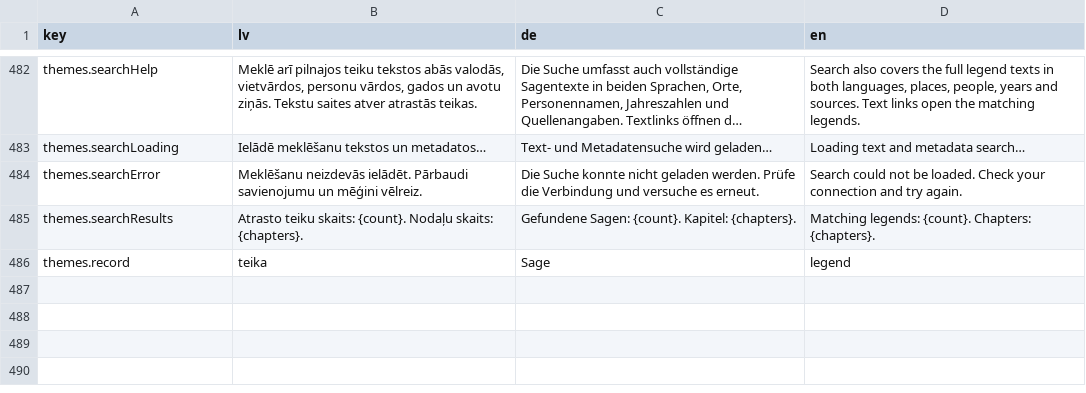
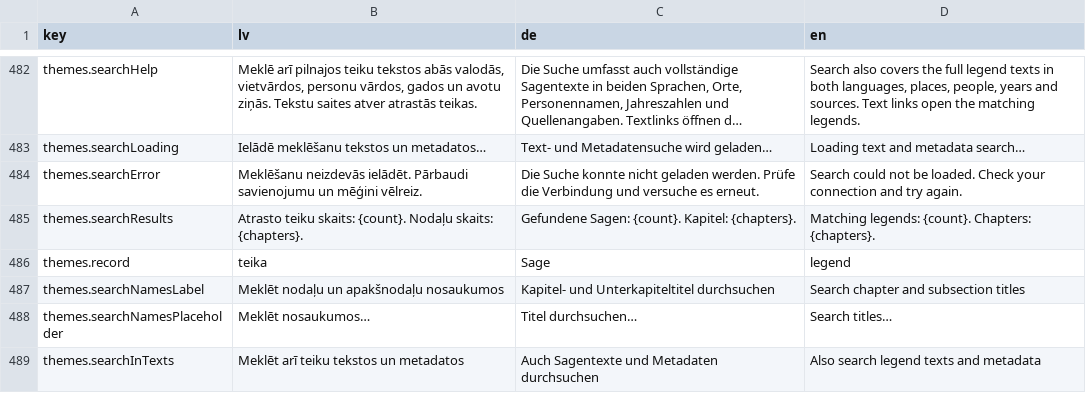
Before and after one commit to ul-dhc/teikas, a CSV file: translations/ui-translations.csv, drawn as a sheet; only a part is shown, gaps mark what is left out; long unchanged cells end in ….

Commit message:
Clarify theme title filtering and link to full collection search

```diff
--- a/translations/ui-translations.csv
+++ b/translations/ui-translations.csv
@@ -486 +486,4 @@ themes.searchResults,Atrasto teiku skaits: {count}. Nodaļu skaits: {chapters}.,
 themes.record,teika,Sage,legend
+themes.searchNamesLabel,Meklēt nodaļu un apakšnodaļu nosaukumos,Kapitel- und Unterkapiteltitel durchsuchen,Search chapter and subsection titles
+themes.searchNamesPlaceholder,Meklēt nosaukumos…,Titel durchsuchen…,Search titles…
+themes.searchInTexts,Meklēt arī teiku tekstos un metadatos,Auch Sagentexte und Metadaten durchsuchen,Also search legend texts and metadata
```
Also changed, not shown: 9 other files.
